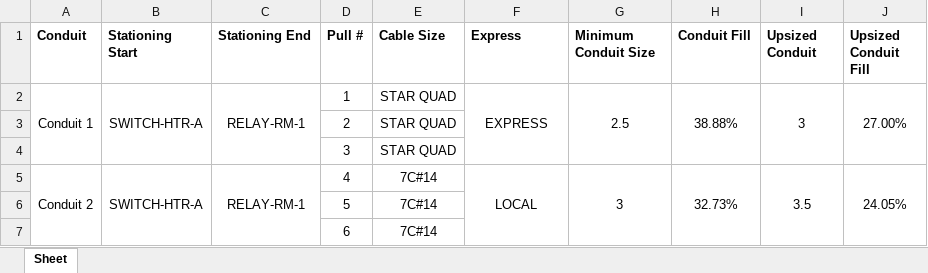
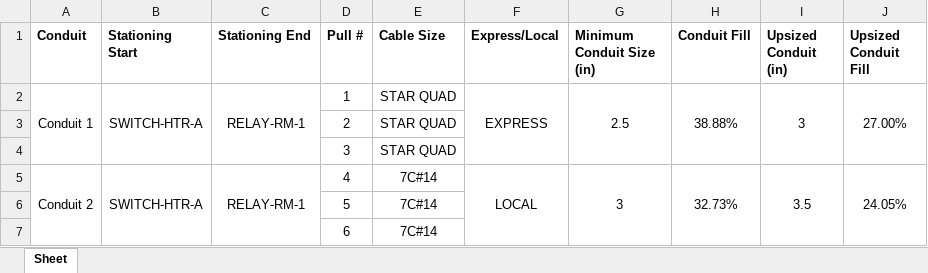
Before and after one commit to TCE-Innovation/Cable-Run-Optimizer, an Excel workbook: Output File.xlsx, sheet Sheet, drawn as a sheet; values as stored, in another font and other column widths than the file's, no borders; the diff names each change by its address in the sheet, - before the commit and + after, or states it on an @@ line.

```diff
--- a/Output File.xlsx (sheet Sheet)
+++ b/Output File.xlsx (sheet Sheet)
-F1: Express
+F1: Express/Local
-G1: Minimum Conduit Size
+G1: Minimum Conduit Size (in)
-I1: Upsized Conduit
+I1: Upsized Conduit (in)
```
Also changed, not shown: 8 other files.
